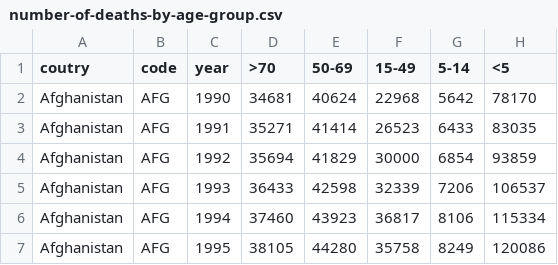
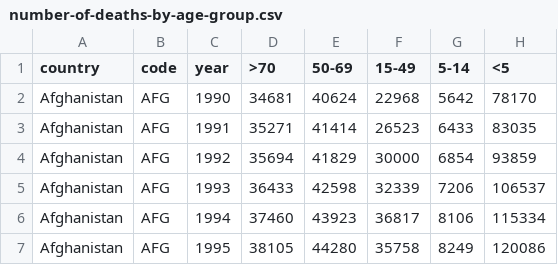
Before and after one commit to Arnav-Negi/data-viz-project, a CSV file: data/number-of-deaths-by-age-group.csv, drawn as a sheet; only a part is shown.

```diff
--- a/data/number-of-deaths-by-age-group.csv
+++ b/data/number-of-deaths-by-age-group.csv
@@ -1,2 +1,2 @@
-coutry,code,year,>70,50-69,15-49,5-14,<5
+country,code,year,>70,50-69,15-49,5-14,<5
 Afghanistan,AFG,1990,34681,40624,22968,5642,78170
```
Also changed, not shown: 3 other files.
